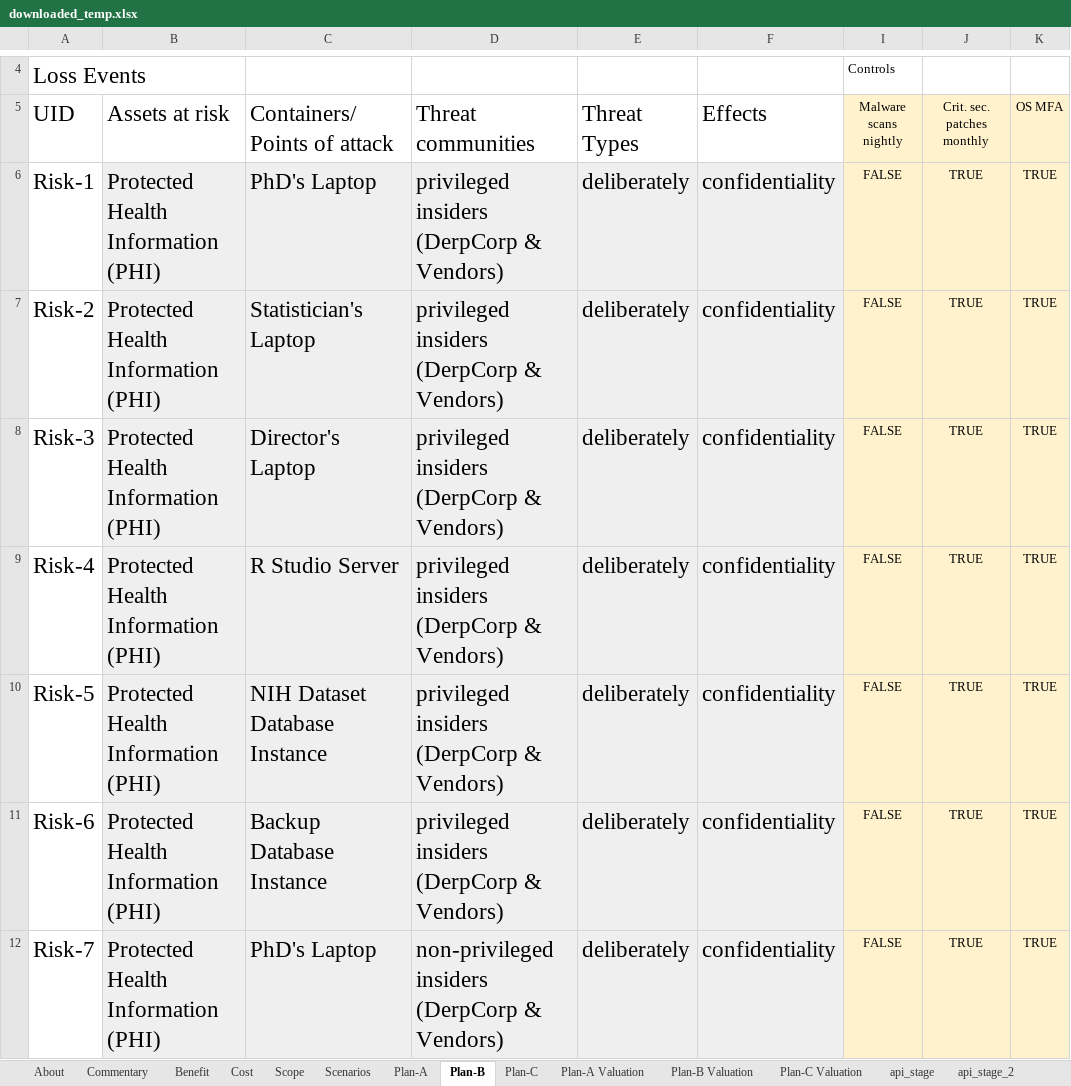
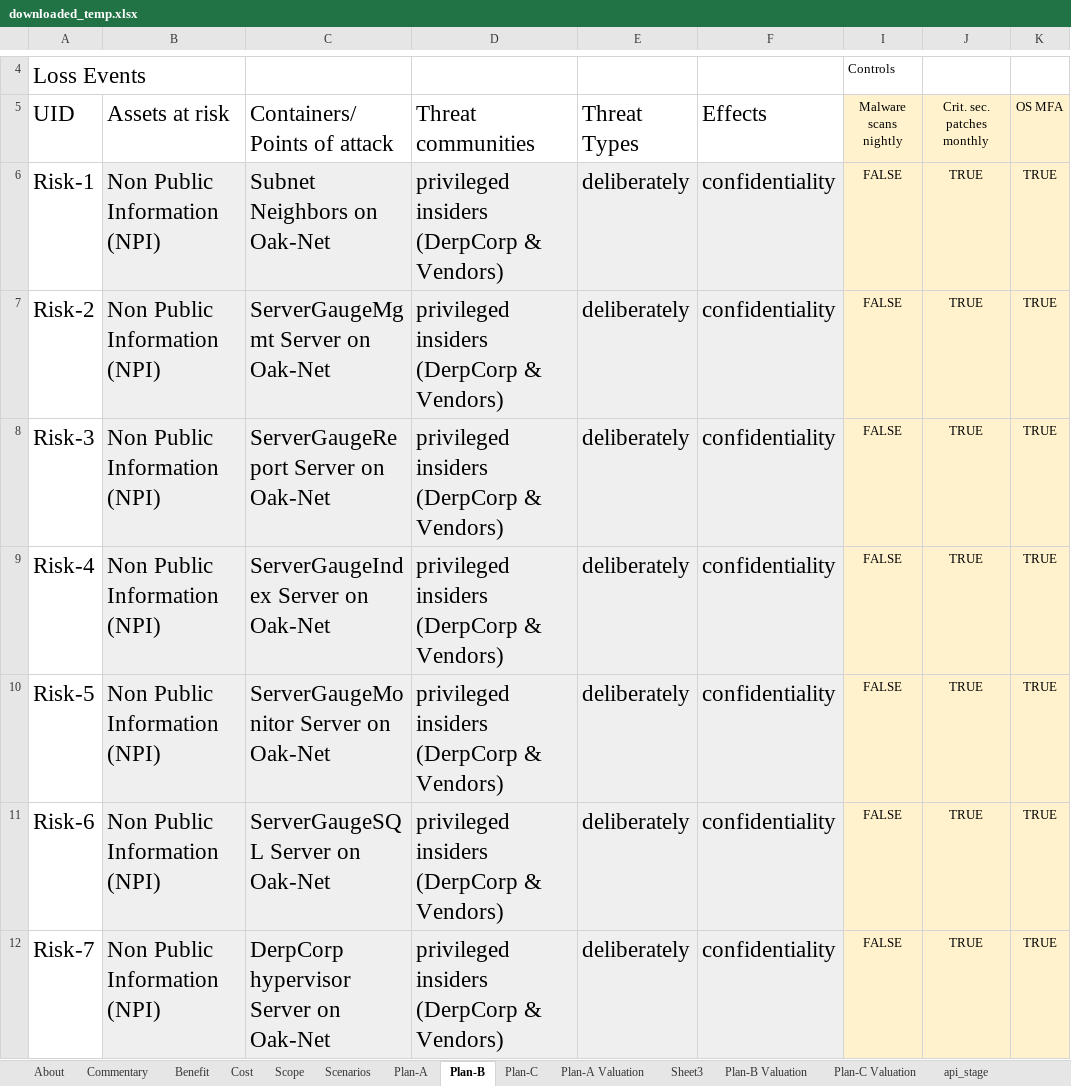
Before and after one commit to theonaunheim/unsuR, an Excel workbook: downloaded_temp.xlsx, sheet Plan-B, drawn as a sheet; only a part is shown, gaps mark what is left out; values as stored, in another font and other column widths than the file's, no borders; charts and pictures not drawn; the diff covers the shown part only; the diff names each change by its address in the sheet, - before the commit and + after, or states it on an @@ line.

```diff
--- a/downloaded_temp.xlsx (sheet Plan-B)
+++ b/downloaded_temp.xlsx (sheet Plan-B)
+sheet tab: Sheet3
-B6:B12 (Assets at risk): Protected Health Information (PHI)
+B6:B12 (Assets at risk): Non Public Information (NPI)
-C6 (Containers/Points of attack): PhD's Laptop
+C6 (Containers/Points of attack): Subnet Neighbors on Oak-Net
-C7 (Containers/Points of attack): Statistician's Laptop
+C7 (Containers/Points of attack): ServerGaugeMgmt Server on Oak-Net
-C8 (Containers/Points of attack): Director's Laptop
+C8 (Containers/Points of attack): ServerGaugeReport Server on Oak-Net
-C9 (Containers/Points of attack): R Studio Server
+C9 (Containers/Points of attack): ServerGaugeIndex Server on Oak-Net
-C10 (Containers/Points of attack): NIH Dataset Database Instance
+C10 (Containers/Points of attack): ServerGaugeMonitor Server on Oak-Net
-C11 (Containers/Points of attack): Backup Database Instance
+C11 (Containers/Points of attack): ServerGaugeSQL Server on Oak-Net
-C12 (Containers/Points of attack): PhD's Laptop
+C12 (Containers/Points of attack): DerpCorp hypervisor Server on Oak-Net
-D12 (Threat communities): non-privileged insiders (DerpCorp & Vendors)
+D12 (Threat communities): privileged insiders (DerpCorp & Vendors)
```
Also changed, not shown: 72 added rows and 383 edited cells elsewhere in this sheet, sheet Plan-C, sheet api_stage, sheet Plan-C Valuation, sheet Plan-B Valuation, sheet Plan-A Valuation, sheet Scenarios, 6 more sheets, formulas that keep their value, hidden cells, charts or pictures, 6 other files.
